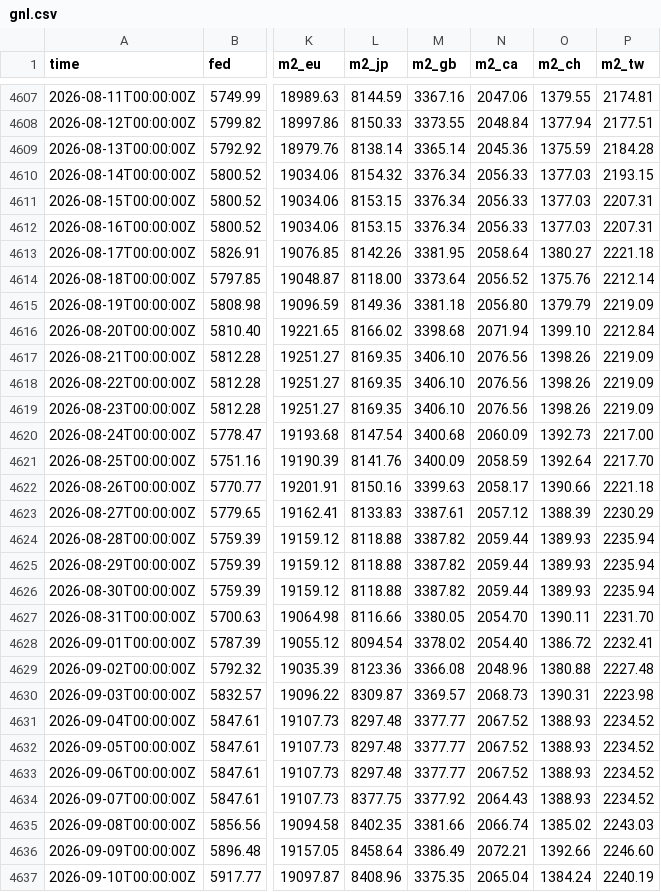
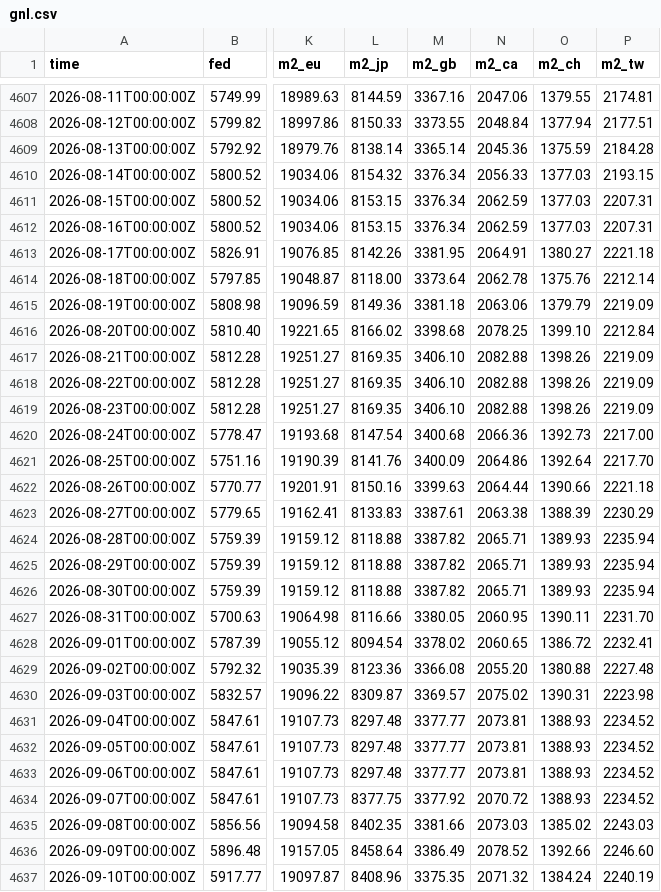
Before and after one commit to GnocchisCrypto/gnl-liquidity-data, a CSV file: gnl.csv, drawn as a sheet; only a part is shown, gaps mark what is left out; the diff covers the shown part only; the diff names each change by its address in the sheet, - before the commit and + after, or states it on an @@ line.

```diff
--- a/gnl.csv
+++ b/gnl.csv
-N4611:N4612 (m2_ca): 2056.33
+N4611:N4612 (m2_ca): 2062.59
-N4613 (m2_ca): 2058.64
+N4613 (m2_ca): 2064.91
-N4614 (m2_ca): 2056.52
+N4614 (m2_ca): 2062.78
-N4615 (m2_ca): 2056.80
+N4615 (m2_ca): 2063.06
-N4616 (m2_ca): 2071.94
+N4616 (m2_ca): 2078.25
-N4617:N4619 (m2_ca): 2076.56
+N4617:N4619 (m2_ca): 2082.88
-N4620 (m2_ca): 2060.09
+N4620 (m2_ca): 2066.36
-N4621 (m2_ca): 2058.59
+N4621 (m2_ca): 2064.86
-N4622 (m2_ca): 2058.17
+N4622 (m2_ca): 2064.44
-N4623 (m2_ca): 2057.12
+N4623 (m2_ca): 2063.38
-N4624:N4626 (m2_ca): 2059.44
+N4624:N4626 (m2_ca): 2065.71
-N4627 (m2_ca): 2054.70
+N4627 (m2_ca): 2060.95
-N4628 (m2_ca): 2054.40
+N4628 (m2_ca): 2060.65
-N4629 (m2_ca): 2048.96
+N4629 (m2_ca): 2055.20
-N4630 (m2_ca): 2068.73
+N4630 (m2_ca): 2075.02
-N4631:N4633 (m2_ca): 2067.52
+N4631:N4633 (m2_ca): 2073.81
-N4634 (m2_ca): 2064.43
+N4634 (m2_ca): 2070.72
-N4635 (m2_ca): 2066.74
+N4635 (m2_ca): 2073.03
-N4636 (m2_ca): 2072.21
+N4636 (m2_ca): 2078.52
-N4637 (m2_ca): 2065.04
+N4637 (m2_ca): 2071.32
```
Also changed, not shown: 58 edited cells elsewhere in this file, 1 other file.
